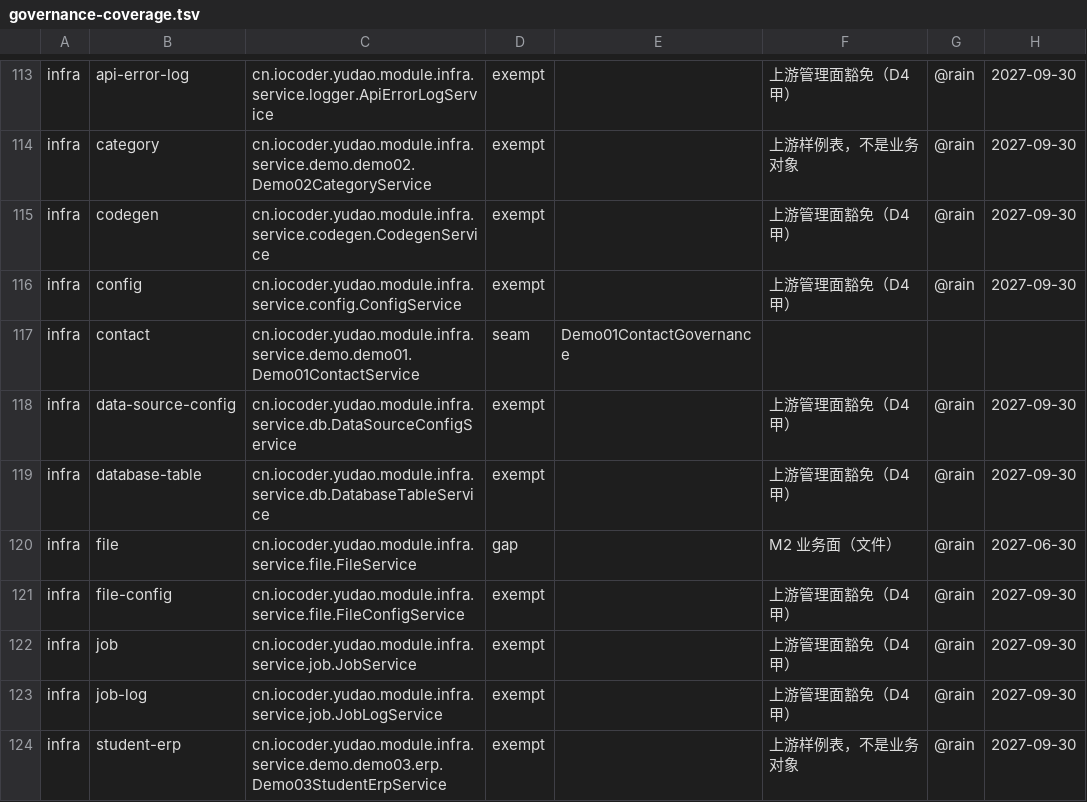
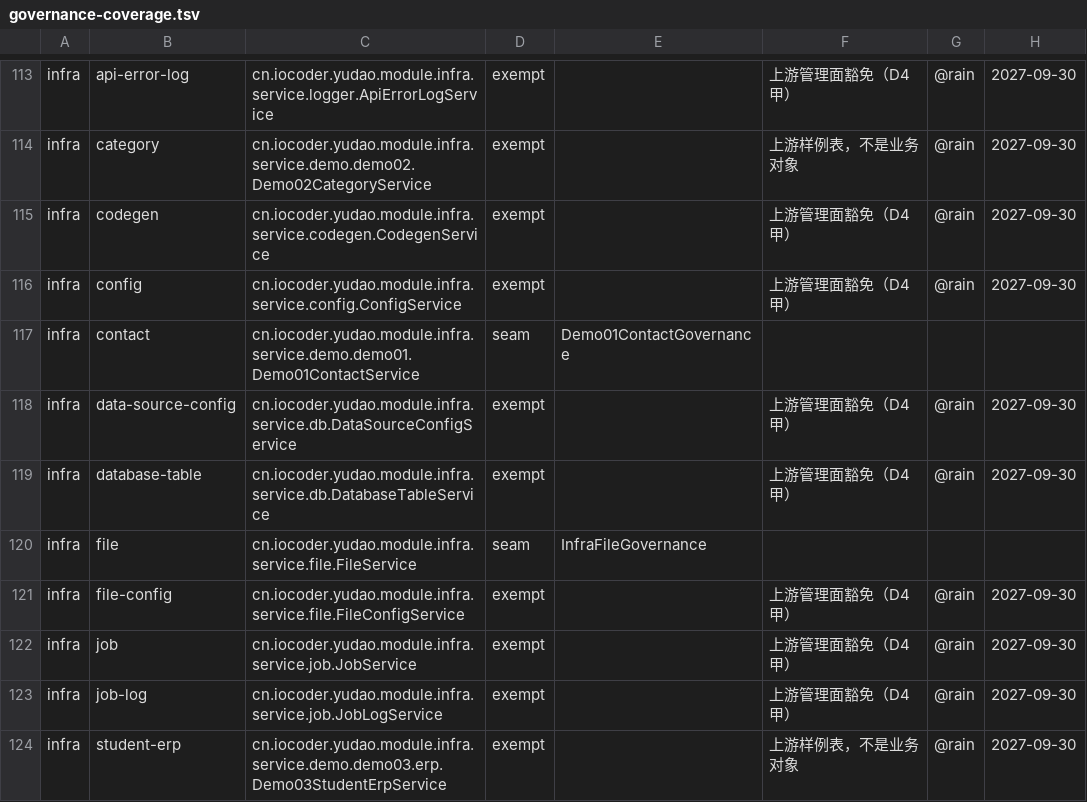
Before and after one commit to rain6fish/KeelBase-Vue-Pro, a TSV file: conformance/governance-coverage.tsv, drawn as a sheet; only a part is shown, gaps mark what is left out.

Commit message:
feat(infra): 文件接入治理 — bring infra files under governance
新增 InfraFileGovernance：分页按审计串 creator 后过滤并重算为本页 total；按 id 读把别人的行换成空；单条与批量删除在写跑起来之前只认创建者。新增 InfraFileTools：一读（列表）一删（删除），投影不含 path / url / configId。上传不做工具——byte[] 不适合模型，另一条创建路要 configId/path/url 这些存储细节。账本 infra file 由 gap 改为 seam，GovernedToolFaces 增加一行。

Add InfraFileGovernance: the page is post-filtered to rows whose audit `creator` is the caller with a page-local total, a read by id hands another's row back as nothing, and single and bulk deletes accept only the creator before the write runs. Add InfraFileTools: one read (list) and one delete, projecting no path, URL or config id. Upload is not a tool — a byte[] is not for a model, and the other create path needs storage details (configId/path/url). The ledger's infra file row moves from gap to seam, and GovernedToolFaces gains one entry.

```diff
--- a/conformance/governance-coverage.tsv
+++ b/conformance/governance-coverage.tsv
@@ -119,3 +119,3 @@ infra	data-source-config	cn.iocoder.yudao.module.infra.service.db.DataSourceConf
 infra	database-table	cn.iocoder.yudao.module.infra.service.db.DatabaseTableService	exempt		上游管理面豁免（D4 甲）	@rain	2027-09-30
-infra	file	cn.iocoder.yudao.module.infra.service.file.FileService	gap		M2 业务面（文件）	@rain	2027-06-30
+infra	file	cn.iocoder.yudao.module.infra.service.file.FileService	seam	InfraFileGovernance			
 infra	file-config	cn.iocoder.yudao.module.infra.service.file.FileConfigService	exempt		上游管理面豁免（D4 甲）	@rain	2027-09-30
```
Also changed, not shown: 4 other files.
